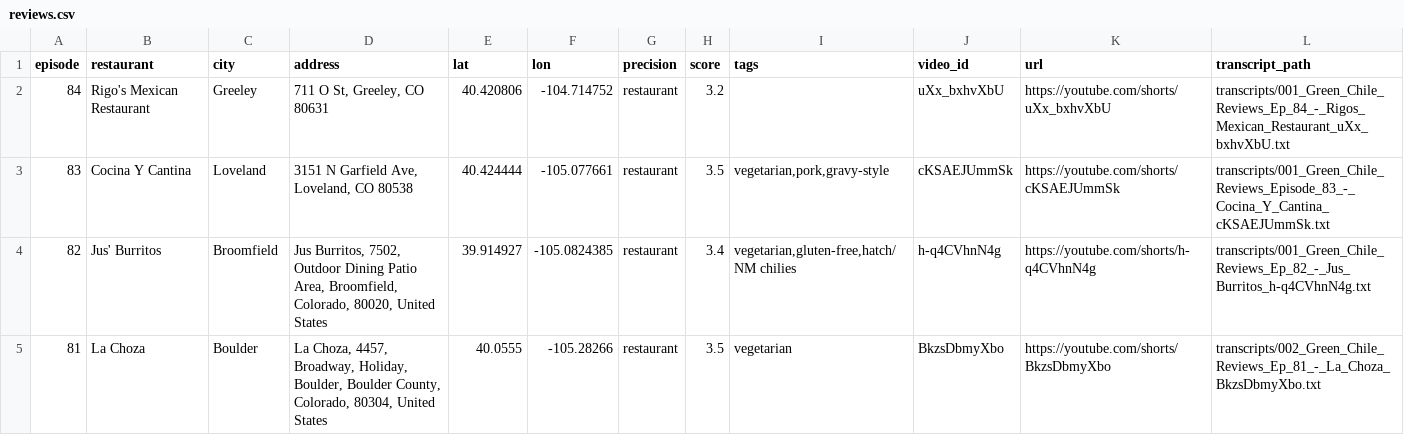
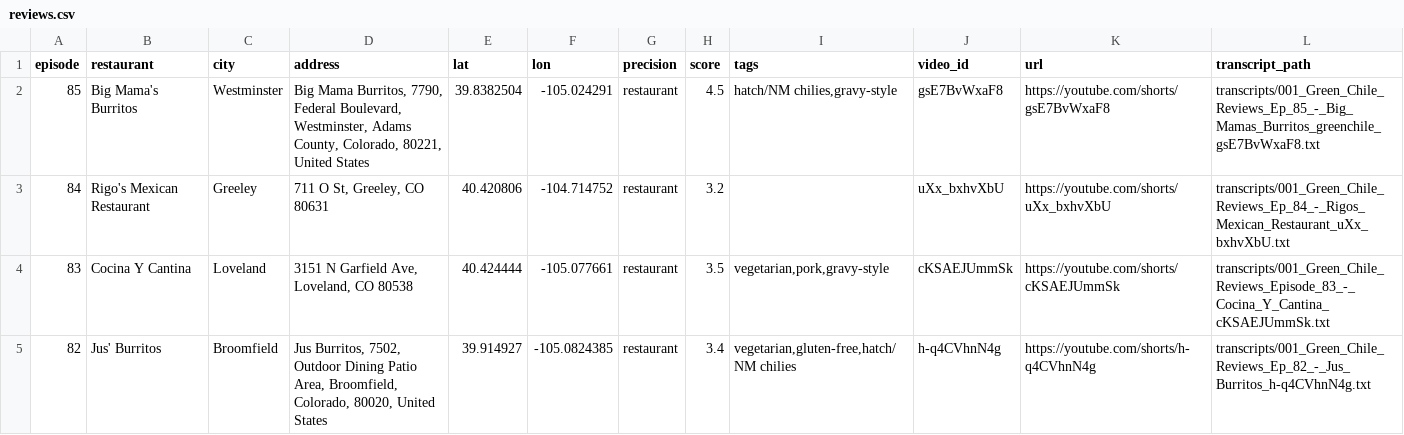
Before and after one commit to mattastone/colorado-green-chili, a CSV file: out/reviews.csv, drawn as a sheet; only a part is shown; the shorter side is filled out with more unchanged rows; the diff names each change by its address in the sheet, - before the commit and + after, or states it on an @@ line.

Commit message:
add episode 85

```diff
--- a/out/reviews.csv
+++ b/out/reviews.csv
+row 2: 85 | Big Mama's Burritos | Westminster | Big Mama Burritos, 7790, Federal Boulevard, Westminster, Adams County, Colorado, 80221, United States | 39.8382504 | -105.024291 | restaurant | 4.5 | hatch/NM chilies,gravy-style | gsE7BvWxaF8 | https://youtube.com/shorts/gsE7BvWxaF8 | transcripts/001_Green_Chile_Reviews_Ep_85_-_Big_Mamas_Burritos_greenchile_gsE7BvWxaF8.txt
```
Also changed, not shown: 6 other files.
